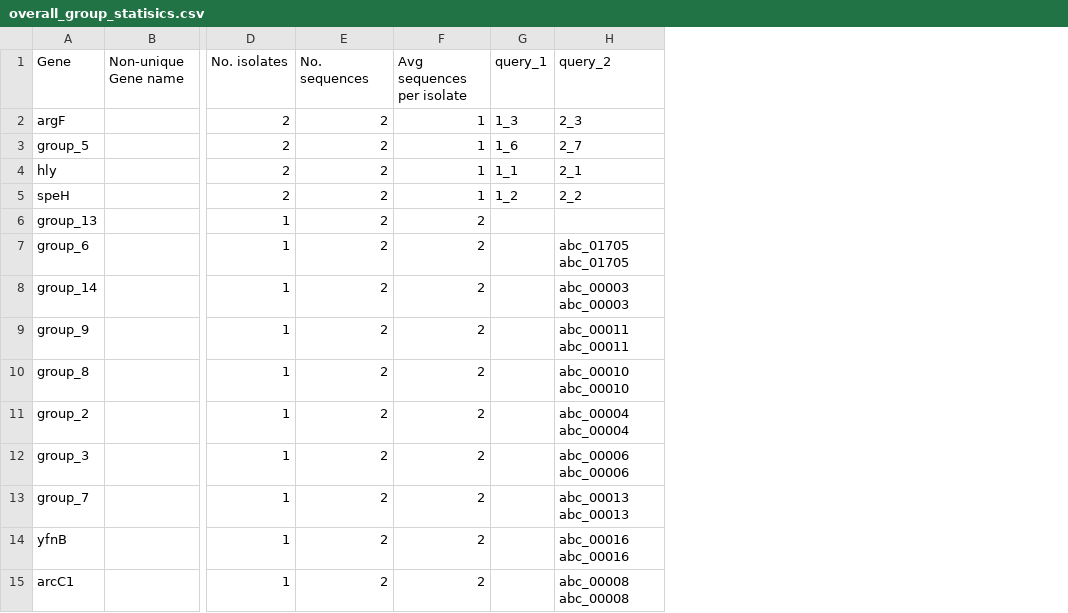
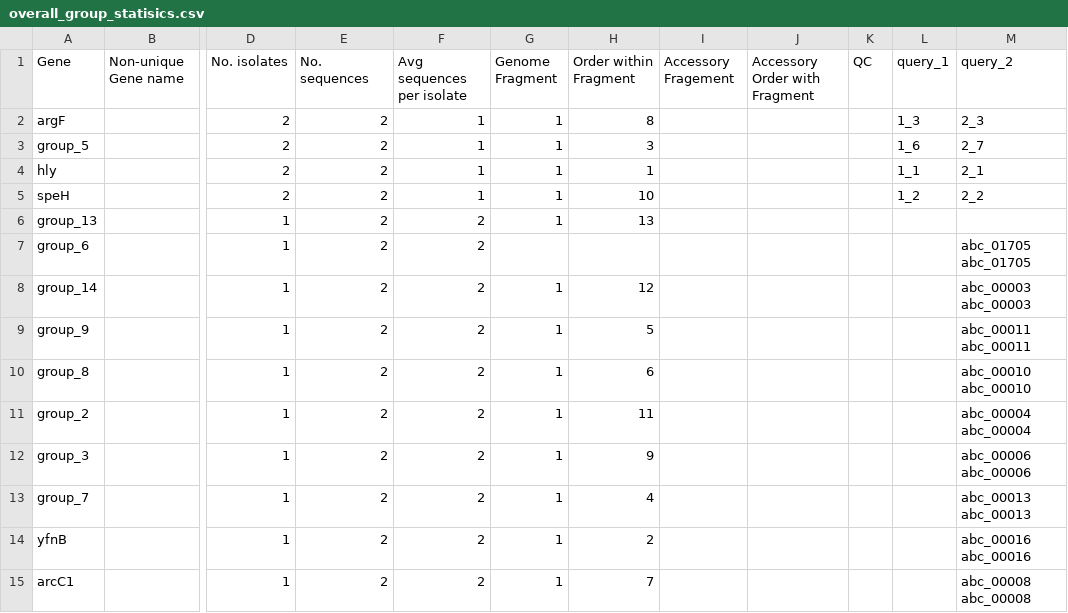
Before and after one commit to sanger-pathogens/Roary, a CSV file: t/data/overall_group_statisics.csv, drawn as a sheet; only a part is shown, gaps mark what is left out; the diff names each change by its address in the sheet, - before the commit and + after, or states it on an @@ line.

Commit message:
tests for gene ordering

```diff
--- a/t/data/overall_group_statisics.csv
+++ b/t/data/overall_group_statisics.csv
+column G (Genome Fragment), rows 2-15: 1 | 1 | 1 | 1 | 1 |  | 1 | 1 | 1 | 1 | 1 | 1 | 1 | 1
+column H (Order within Fragment), rows 2-15: 8 | 3 | 1 | 10 | 13 |  | 12 | 5 | 6 | 11 | 9 | 4 | 2 | 7
+column I (Accessory Fragement), empty
+column J (Accessory Order with Fragment), empty
+column K (QC), empty
```
Also changed, not shown: t/data/expected_group_statitics.csv, t/data/expected_group_statitics_missing_genes.csv, 10 other files.
